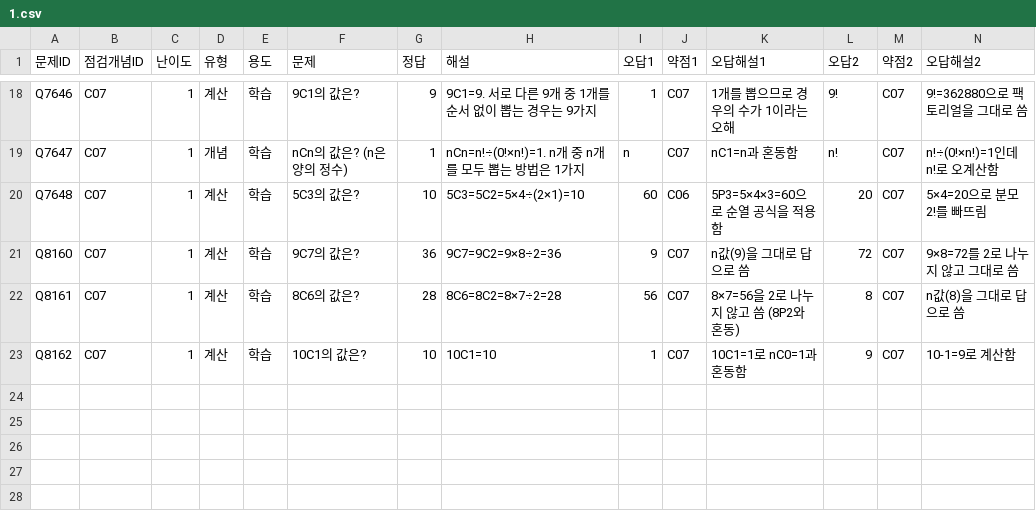
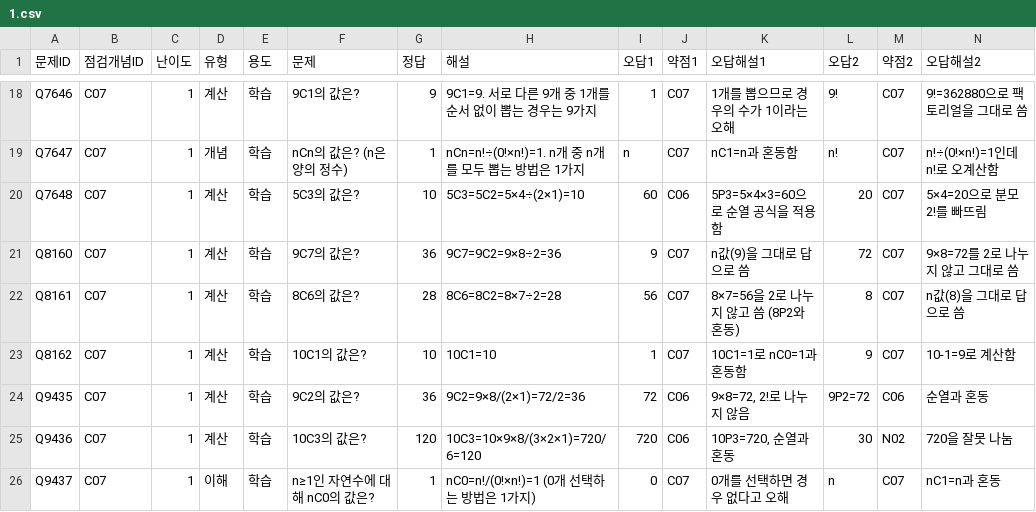
Before and after one commit to wataryu00-boop/math-diagnostic, a CSV file: problems/C07/1.csv, drawn as a sheet; only a part is shown, gaps mark what is left out; rows hold the shown columns only; the diff names each change by its address in the sheet, - before the commit and + after, or states it on an @@ line.

```diff
--- a/problems/C07/1.csv
+++ b/problems/C07/1.csv
+row 24: Q9435 | C07 | 1 | 계산 | 학습 | 9C2의 값은? | 36 | 9C2=9×8/(2×1)=72/2=36 | 72 | C06 | 9×8=72, 2!로 나누지 않음 | 9P2=72 | C06 | 순열과 혼동
+row 25: Q9436 | C07 | 1 | 계산 | 학습 | 10C3의 값은? | 120 | 10C3=10×9×8/(3×2×1)=720/6=120 | 720 | C06 | 10P3=720, 순열과 혼동 | 30 | N02 | 720을 잘못 나눔
+row 26: Q9437 | C07 | 1 | 이해 | 학습 | n≥1인 자연수에 대해 nC0의 값은? | 1 | nC0=n!/(0!×n!)=1 (0개 선택하는 방법은 1가지) | 0 | C07 | 0개를 선택하면 경우 없다고 오해 | n | C07 | nC1=n과 혼동
```
Also changed, not shown: problems/C07/2.csv, problems/C07/3.csv.
